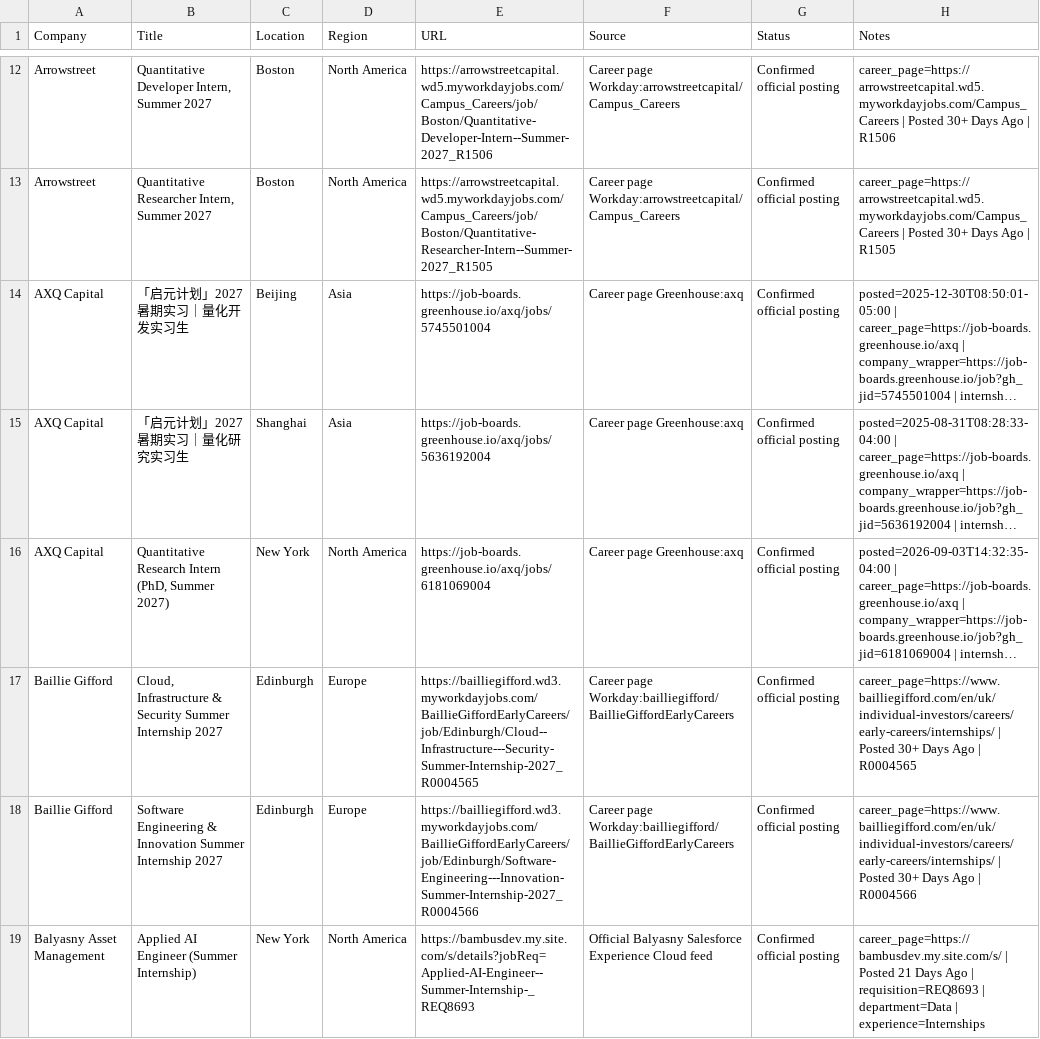
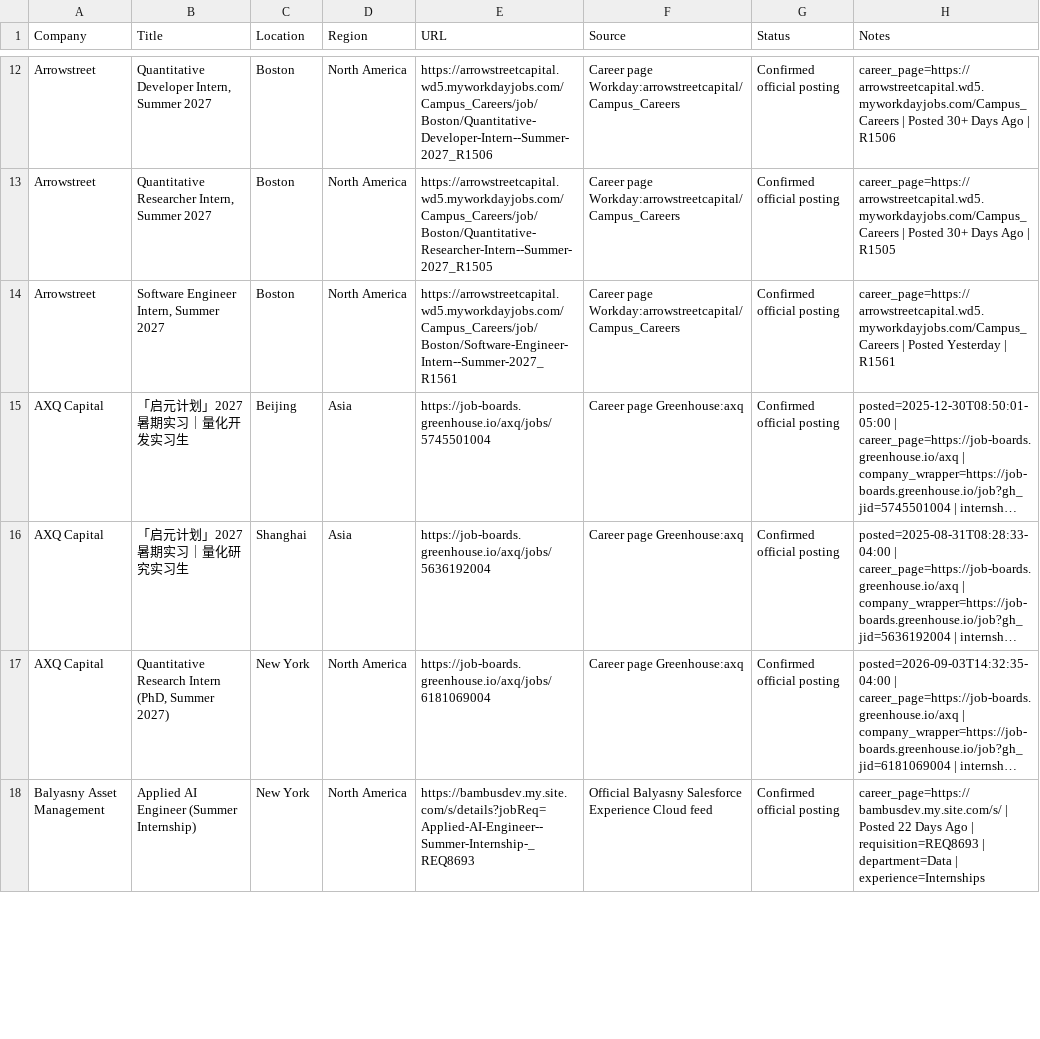
Before and after one commit to Jiang6082/QJS, a CSV file: reports/quant_internship_roles_scan_v2.csv, drawn as a sheet; only a part is shown, gaps mark what is left out; long unchanged cells end in …; removed rows and columns are numbered as before the commit, all else as after; the diff covers the shown part only; the diff names each change by its address in the sheet, - before the commit and + after, or states it on an @@ line.

```diff
--- a/reports/quant_internship_roles_scan_v2.csv
+++ b/reports/quant_internship_roles_scan_v2.csv
+row 14: Arrowstreet | Software Engineer Intern, Summer 2027 | Boston | North America | https://arrowstreetcapital.wd5.myworkdayjobs.com/Campus_Careers/job/Boston/Software-Engineer-Intern--Summer-2027_R1561 | Career page Workday:arrowstreetcapital/Campus_Careers | Confirmed official posting | career_page=https://arrowstreetcapital.wd5.myworkdayjobs.com/Campus_Careers | Posted Yesterday | R1561
-row 17: Baillie Gifford | Cloud, Infrastructure & Security Summer Internship 2027 | Edinburgh | Europe | https://bailliegifford.wd3.myworkdayjobs.com/BaillieGiffordEarlyCareers/job/Edinburgh/Cloud--Infrastructure---Security-Summer-Internship-2027_R0004565 | Career page Workday:bailliegifford/BaillieGiffordEarlyCareers | Confirmed official posting | career_page=https://www.bailliegifford.com/en/uk/individual-investors/careers/early-careers/internships/ | Posted 30+ Days Ago | R0004565
-row 18: Baillie Gifford | Software Engineering & Innovation Summer Internship 2027 | Edinburgh | Europe | https://bailliegifford.wd3.myworkdayjobs.com/BaillieGiffordEarlyCareers/job/Edinburgh/Software-Engineering---Innovation-Summer-Internship-2027_R0004566 | Career page Workday:bailliegifford/BaillieGiffordEarlyCareers | Confirmed official posting | career_page=https://www.bailliegifford.com/en/uk/individual-investors/careers/early-careers/internships/ | Posted 30+ Days Ago | R0004566
-H18 (Notes): …| Posted 21 Days Ago…
+H18 (Notes): …| Posted 22 Days Ago…
```
Also changed, not shown: 3 added rows, 2 removed rows, 16 moved rows and 89 edited cells elsewhere in this file, reports/quant_internship_roles_scan.csv, 30 other files.
